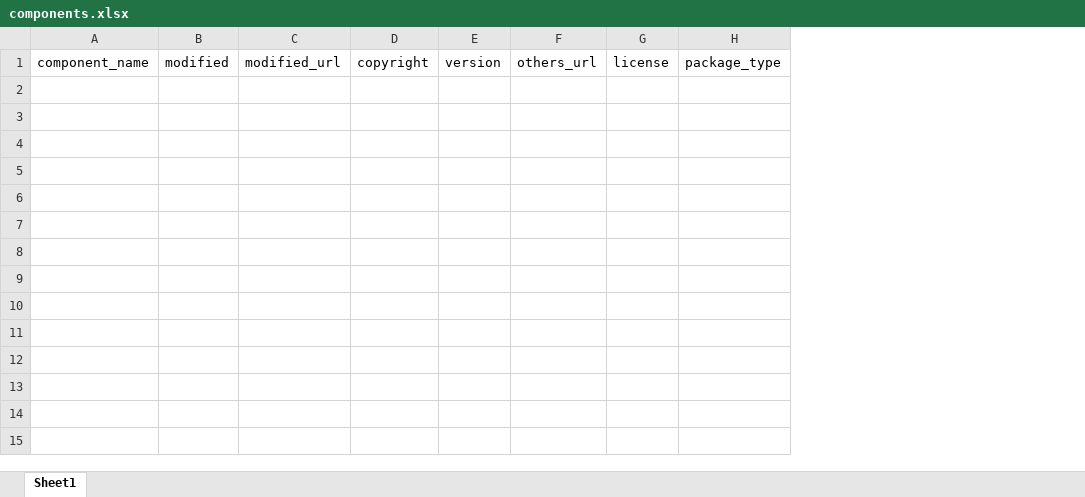
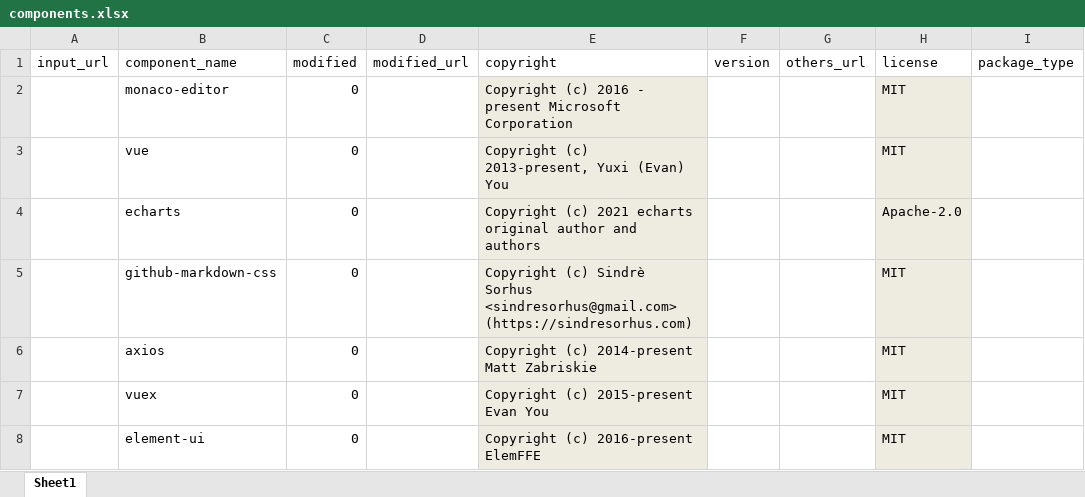
Before and after one commit to AttorneyTao/AttributionGen, an Excel workbook: components.xlsx, sheet Sheet1, drawn as a sheet; only a part is shown; values as stored, in another font and other column widths than the file's, no borders; removed rows and columns are numbered as before the commit, all else as after; rows hold the shown columns only; the diff names each change by its address in the sheet, - before the commit and + after, or states it on an @@ line.

```diff
--- a/components.xlsx (sheet Sheet1)
+++ b/components.xlsx (sheet Sheet1)
-column A (component_name), empty
-column B (modified), empty
+column A (input_url), empty
+column B (component_name), empty
+column C (modified), empty
-column D (copyright), empty
+column E (copyright), empty
-column G (license), empty
+column H (license), empty
+row 2:  | monaco-editor | 0 |  | Copyright (c) 2016 - present Microsoft Corporation |  |  | MIT
+row 3:  | vue | 0 |  | Copyright (c) 2013-present, Yuxi (Evan) You |  |  | MIT
+row 4:  | echarts | 0 |  | Copyright (c) 2021 echarts original author and authors |  |  | Apache-2.0
+row 5:  | github-markdown-css | 0 |  | Copyright (c) Sindrè Sorhus <sindresorhus@gmail.com> (https://sindresorhus.com) |  |  | MIT
+row 6:  | axios | 0 |  | Copyright (c) 2014-present Matt Zabriskie |  |  | MIT
+row 7:  | vuex | 0 |  | Copyright (c) 2015-present Evan You |  |  | MIT
+row 8:  | element-ui | 0 |  | Copyright (c) 2016-present ElemFFE |  |  | MIT
```
Also changed, not shown: 5 other files.
